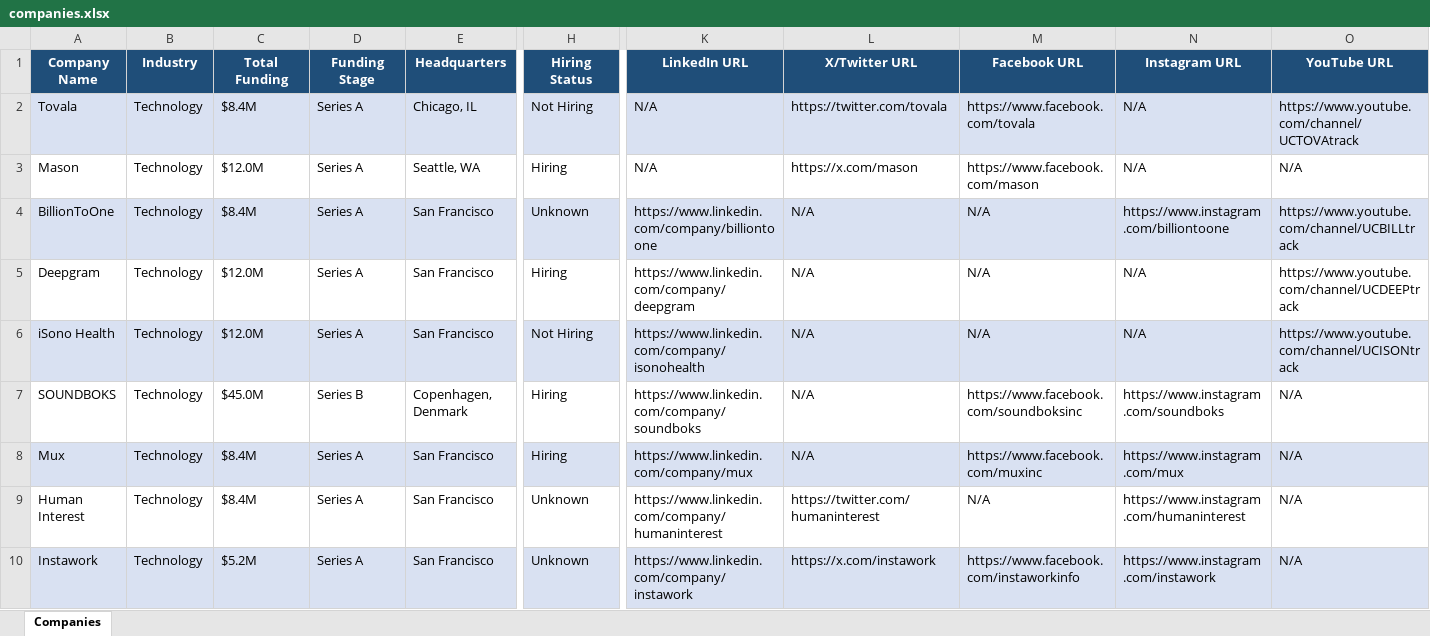
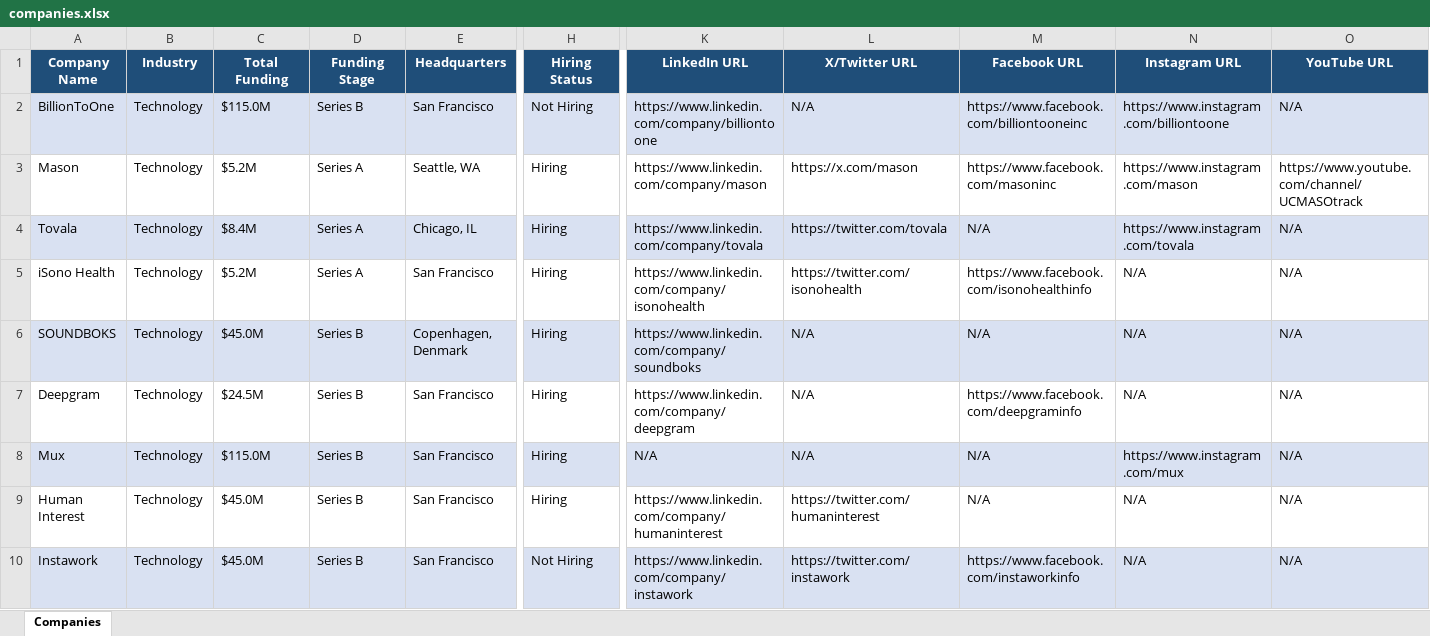
Before and after one commit to usergit535/talent_intelligence_project_2, an Excel workbook: output/companies.xlsx, sheet Companies, drawn as a sheet; only a part is shown, gaps mark what is left out; values as stored, in another font and other column widths than the file's, no borders; removed rows and columns are numbered as before the commit, all else as after; rows hold the shown columns only; the diff covers the shown part only; the diff names each change by its address in the sheet, - before the commit and + after, or states it on an @@ line.

```diff
--- a/output/companies.xlsx (sheet Companies)
+++ b/output/companies.xlsx (sheet Companies)
-row 2: Tovala | Technology | $8.4M | Series A | Chicago, IL | Not Hiring | N/A | https://twitter.com/tovala | https://www.facebook.com/tovala | N/A | https://www.youtube.com/channel/UCTOVAtrack
-row 3: Mason | Technology | $12.0M | Series A | Seattle, WA | Hiring | N/A | https://x.com/mason | https://www.facebook.com/mason | N/A | N/A
-C2 (Total Funding): $8.4M
+C2 (Total Funding): $115.0M
-D2 (Funding Stage): Series A
+D2 (Funding Stage): Series B
-H2 (Hiring Status): Unknown
+H2 (Hiring Status): Not Hiring
-M2 (Facebook URL): N/A
+M2 (Facebook URL): https://www.facebook.com/billiontooneinc
-O2 (YouTube URL): https://www.youtube.com/channel/UCBILLtrack
+O2 (YouTube URL): N/A
-row 5: Deepgram | Technology | $12.0M | Series A | San Francisco | Hiring | https://www.linkedin.com/company/deepgram | N/A | N/A | N/A | https://www.youtube.com/channel/UCDEEPtrack
+row 3: Mason | Technology | $5.2M | Series A | Seattle, WA | Hiring | https://www.linkedin.com/company/mason | https://x.com/mason | https://www.facebook.com/masoninc | https://www.instagram.com/mason | https://www.youtube.com/channel/UCMASOtrack
+row 4: Tovala | Technology | $8.4M | Series A | Chicago, IL | Hiring | https://www.linkedin.com/company/tovala | https://twitter.com/tovala | N/A | https://www.instagram.com/tovala | N/A
-A5:O5 fill: #D9E1F2
+A5:O5 fill: none
-C5 (Total Funding): $12.0M
+C5 (Total Funding): $5.2M
-H5 (Hiring Status): Not Hiring
+H5 (Hiring Status): Hiring
-L5 (X/Twitter URL): N/A
+L5 (X/Twitter URL): https://twitter.com/isonohealth
-M5 (Facebook URL): N/A
+M5 (Facebook URL): https://www.facebook.com/isonohealthinfo
-O5 (YouTube URL): https://www.youtube.com/channel/UCISONtrack
+O5 (YouTube URL): N/A
-A6:O6 fill: none
+A6:O6 fill: #D9E1F2
-M6 (Facebook URL): https://www.facebook.com/soundboksinc
+M6 (Facebook URL): N/A
-N6 (Instagram URL): https://www.instagram.com/soundboks
+N6 (Instagram URL): N/A
+row 7: Deepgram | Technology | $24.5M | Series B | San Francisco | Hiring | https://www.linkedin.com/company/deepgram | N/A | https://www.facebook.com/deepgraminfo | N/A | N/A
-C8 (Total Funding): $8.4M
+C8 (Total Funding): $115.0M
-D8:D10 (Funding Stage): Series A
+D8:D10 (Funding Stage): Series B
-K8 (LinkedIn URL): https://www.linkedin.com/company/mux
+K8 (LinkedIn URL): N/A
-M8 (Facebook URL): https://www.facebook.com/muxinc
+M8 (Facebook URL): N/A
-C9 (Total Funding): $8.4M
+C9 (Total Funding): $45.0M
-H9 (Hiring Status): Unknown
+H9 (Hiring Status): Hiring
-N9 (Instagram URL): https://www.instagram.com/humaninterest
+N9 (Instagram URL): N/A
-C10 (Total Funding): $5.2M
+C10 (Total Funding): $45.0M
-H10 (Hiring Status): Unknown
+H10 (Hiring Status): Not Hiring
-L10 (X/Twitter URL): https://x.com/instawork
+L10 (X/Twitter URL): https://twitter.com/instawork
-N10 (Instagram URL): https://www.instagram.com/instawork
+N10 (Instagram URL): N/A
```
Also changed, not shown: 3 added rows, 3 removed rows, 403 edited cells and cell formats elsewhere in this sheet, 1 other file.
